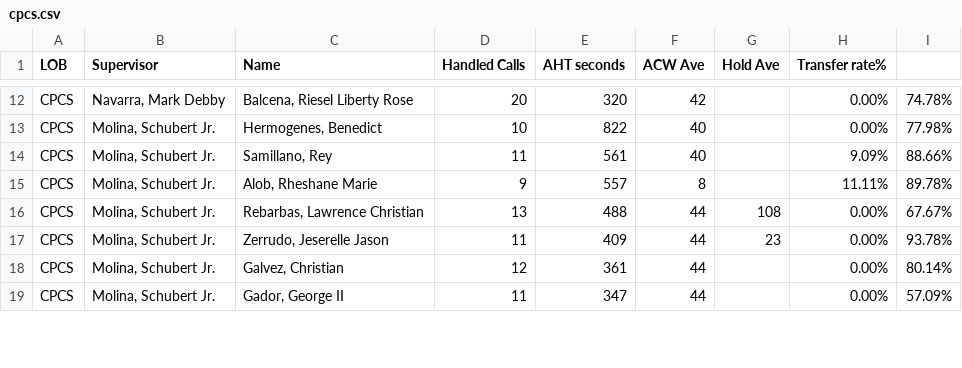
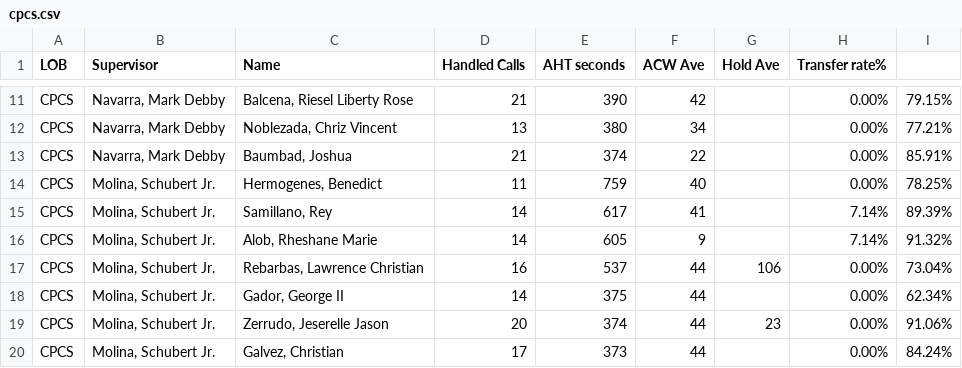
Before and after one commit to CGS-J/CPCS-AHT, a CSV file: cpcs.csv, drawn as a sheet; only a part is shown, gaps mark what is left out; removed rows and columns are numbered as before the commit, all else as after; the diff covers the shown part only; the diff names each change by its address in the sheet, - before the commit and + after, or states it on an @@ line.

```diff
--- a/cpcs.csv
+++ b/cpcs.csv
-D11 (Handled Calls): 20
+D11 (Handled Calls): 21
-E11 (AHT seconds): 320
+E11 (AHT seconds): 390
-I11: 74.78%
+I11: 79.15%
+row 12: CPCS | Navarra, Mark Debby | Noblezada, Chriz Vincent | 13 | 380 | 34 |  | 0.00% | 77.21%
+row 13: CPCS | Navarra, Mark Debby | Baumbad, Joshua | 21 | 374 | 22 |  | 0.00% | 85.91%
-D14 (Handled Calls): 10
+D14 (Handled Calls): 11
-E14 (AHT seconds): 822
+E14 (AHT seconds): 759
-I14: 77.98%
+I14: 78.25%
-D15 (Handled Calls): 11
+D15 (Handled Calls): 14
-E15 (AHT seconds): 561
+E15 (AHT seconds): 617
-F15 (ACW Ave): 40
+F15 (ACW Ave): 41
-H15 (Transfer rate%): 9.09%
+H15 (Transfer rate%): 7.14%
-I15: 88.66%
+I15: 89.39%
-D16 (Handled Calls): 9
+D16 (Handled Calls): 14
-E16 (AHT seconds): 557
+E16 (AHT seconds): 605
-F16 (ACW Ave): 8
+F16 (ACW Ave): 9
-H16 (Transfer rate%): 11.11%
+H16 (Transfer rate%): 7.14%
-I16: 89.78%
+I16: 91.32%
-D17 (Handled Calls): 13
+D17 (Handled Calls): 16
-E17 (AHT seconds): 488
+E17 (AHT seconds): 537
-G17 (Hold Ave): 108
+G17 (Hold Ave): 106
-I17: 67.67%
+I17: 73.04%
+row 18: CPCS | Molina, Schubert Jr. | Gador, George II | 14 | 375 | 44 |  | 0.00% | 62.34%
-D19 (Handled Calls): 11
+D19 (Handled Calls): 20
-E19 (AHT seconds): 409
+E19 (AHT seconds): 374
-I19: 93.78%
+I19: 91.06%
-D20 (Handled Calls): 12
+D20 (Handled Calls): 17
-E20 (AHT seconds): 361
+E20 (AHT seconds): 373
-I20: 80.14%
+I20: 84.24%
-row 19: CPCS | Molina, Schubert Jr. | Gador, George II | 11 | 347 | 44 |  | 0.00% | 57.09%
```
Also changed, not shown: 3 added rows, 4 removed rows and 32 edited cells elsewhere in this file, cpcsAHT.csv, 1 other file.
